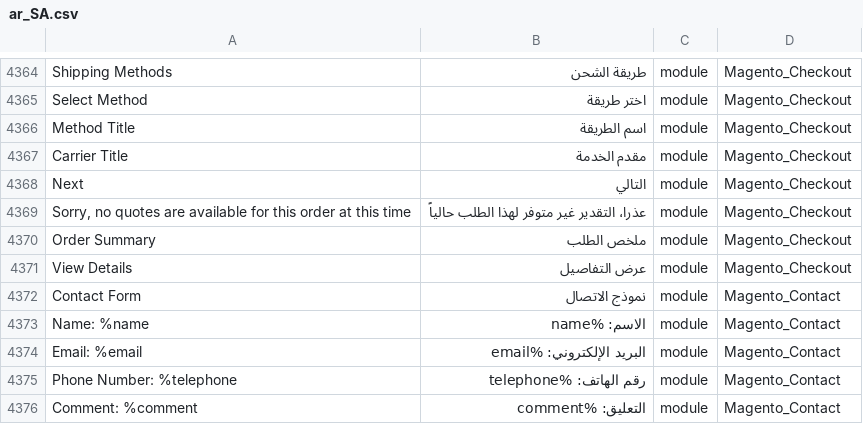
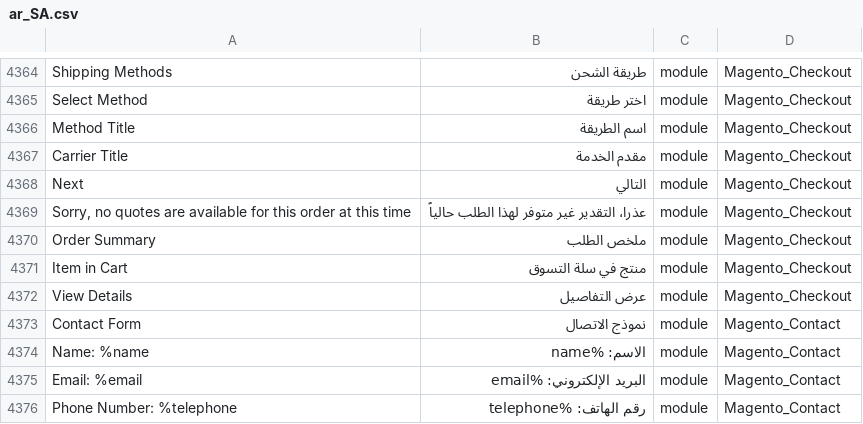
Before and after one commit to Magento2Translations/language_ar_sa, a CSV file: ar_SA.csv, drawn as a sheet; only a part is shown, gaps mark what is left out; the shorter side is filled out with more unchanged rows.

```diff
--- a/ar_SA.csv
+++ b/ar_SA.csv
@@ -4373,2 +4373,3 @@ Next,التالي,module,Magento_Checkout
 "Order Summary","ملخص الطلب",module,Magento_Checkout
+"Item in Cart","منتج في سلة التسوق",module,Magento_Checkout
 "View Details","عرض التفاصيل",module,Magento_Checkout
```
Also changed, not shown: 1 other file.
